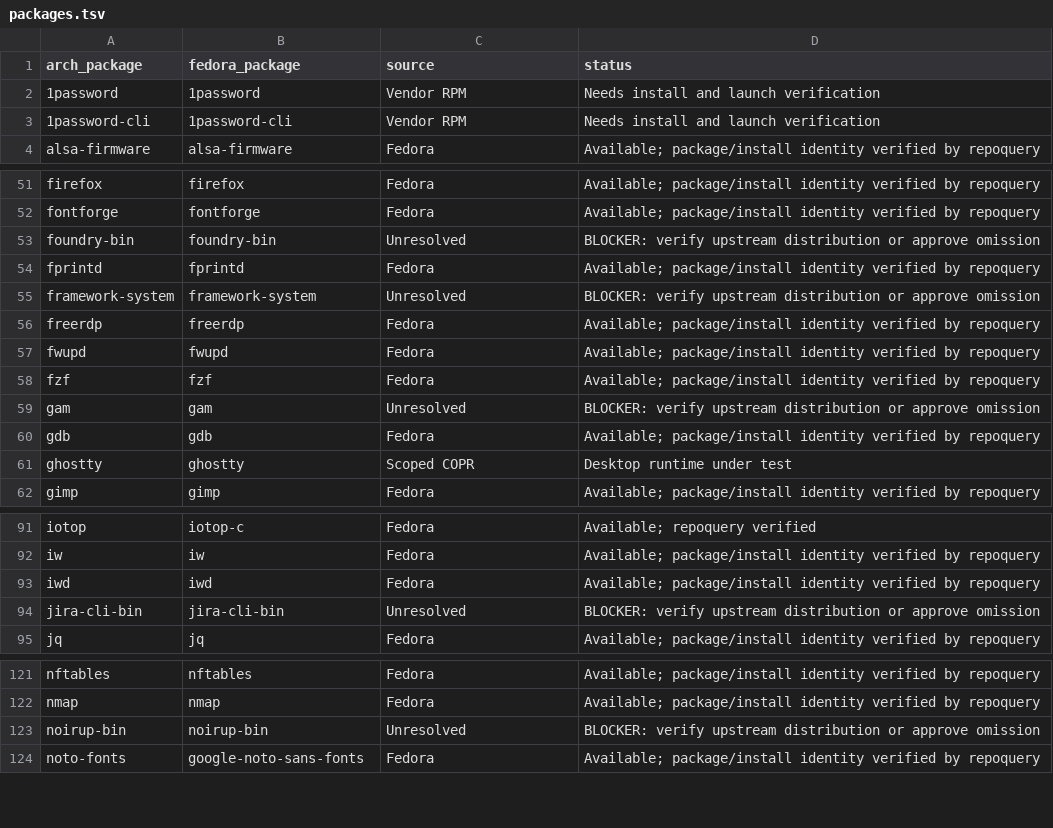
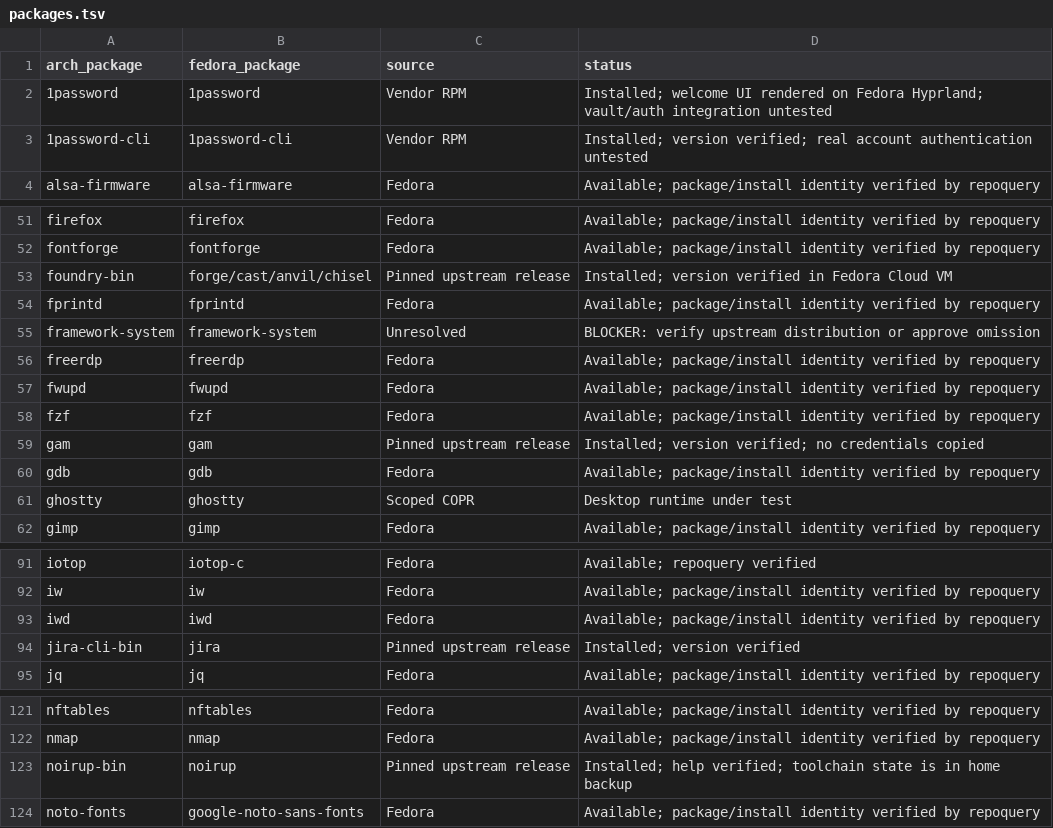
Before and after one commit to vitorpy/dotfiles, a TSV file: private_dot_config/fedora/migration/packages.tsv, drawn as a sheet; only a part is shown, gaps mark what is left out; the diff covers the shown part only.

Commit message:
Verify encrypted KDE migration rehearsal and preserve Fedora defaults

```diff
--- a/private_dot_config/fedora/migration/packages.tsv
+++ b/private_dot_config/fedora/migration/packages.tsv
@@ -1,4 +1,4 @@
 arch_package	fedora_package	source	status
-1password	1password	Vendor RPM	Needs install and launch verification
-1password-cli	1password-cli	Vendor RPM	Needs install and launch verification
+1password	1password	Vendor RPM	Installed; welcome UI rendered on Fedora Hyprland; vault/auth integration untested
+1password-cli	1password-cli	Vendor RPM	Installed; version verified; real account authentication untested
 alsa-firmware	alsa-firmware	Fedora	Available; package/install identity verified by repoquery
@@ -52,3 +52,3 @@ firefox	firefox	Fedora	Available; package/install identity verified by repoquery
 fontforge	fontforge	Fedora	Available; package/install identity verified by repoquery
-foundry-bin	foundry-bin	Unresolved	BLOCKER: verify upstream distribution or approve omission
+foundry-bin	forge/cast/anvil/chisel	Pinned upstream release	Installed; version verified in Fedora Cloud VM
 fprintd	fprintd	Fedora	Available; package/install identity verified by repoquery
@@ -58,3 +58,3 @@ fwupd	fwupd	Fedora	Available; package/install identity verified by repoquery
 fzf	fzf	Fedora	Available; package/install identity verified by repoquery
-gam	gam	Unresolved	BLOCKER: verify upstream distribution or approve omission
+gam	gam	Pinned upstream release	Installed; version verified; no credentials copied
 gdb	gdb	Fedora	Available; package/install identity verified by repoquery
@@ -93,3 +93,3 @@ iw	iw	Fedora	Available; package/install identity verified by repoquery
 iwd	iwd	Fedora	Available; package/install identity verified by repoquery
-jira-cli-bin	jira-cli-bin	Unresolved	BLOCKER: verify upstream distribution or approve omission
+jira-cli-bin	jira	Pinned upstream release	Installed; version verified
 jq	jq	Fedora	Available; package/install identity verified by repoquery
@@ -122,3 +122,3 @@ nftables	nftables	Fedora	Available; package/install identity verified by repoque
 nmap	nmap	Fedora	Available; package/install identity verified by repoquery
-noirup-bin	noirup-bin	Unresolved	BLOCKER: verify upstream distribution or approve omission
+noirup-bin	noirup	Pinned upstream release	Installed; help verified; toolchain state is in home backup
 noto-fonts	google-noto-sans-fonts	Fedora	Available; package/install identity verified by repoquery
```
Also changed, not shown: 4 edited cells elsewhere in this file, 11 other files.
